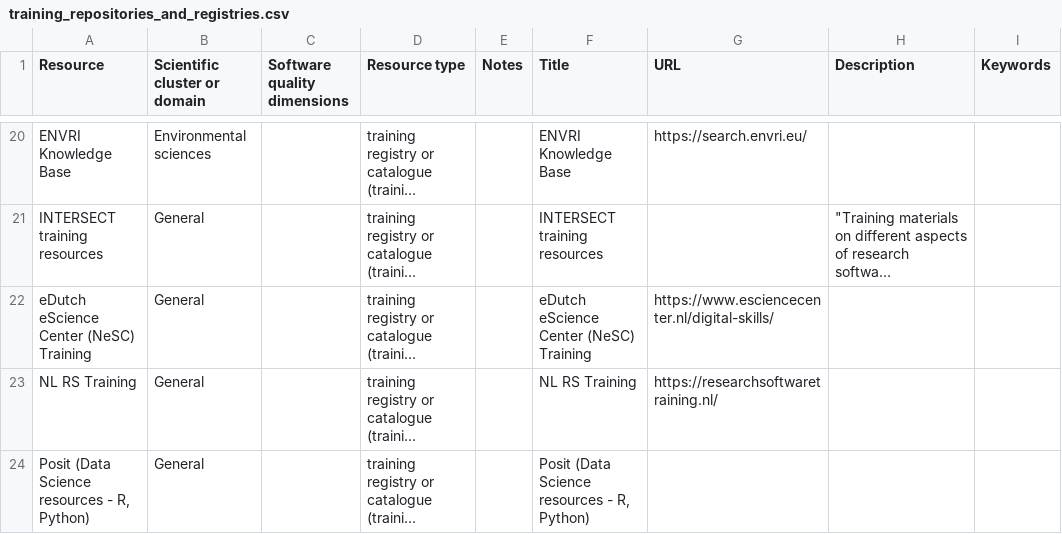
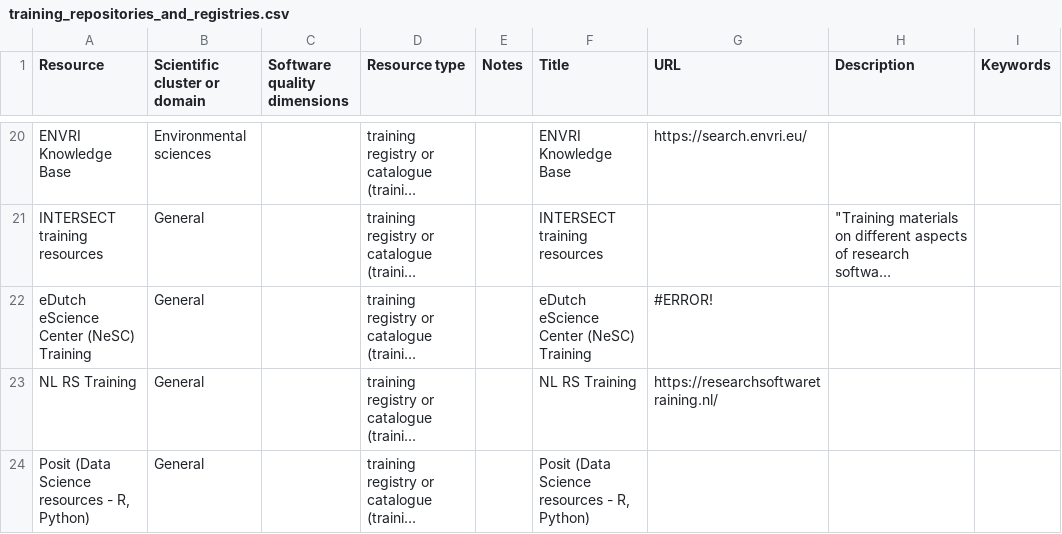
Before and after one commit to EVERSE-ResearchSoftware/training, a CSV file: csv/training_repositories_and_registries.csv, drawn as a sheet; only a part is shown, gaps mark what is left out; long unchanged cells end in …; the diff names each change by its address in the sheet, - before the commit and + after, or states it on an @@ line.

Commit message:
GitHub Actions: Update JSON

```diff
--- a/csv/training_repositories_and_registries.csv
+++ b/csv/training_repositories_and_registries.csv
-G22 (URL): https://www.esciencecenter.nl/digital-skills/
+G22 (URL): #ERROR!
```
